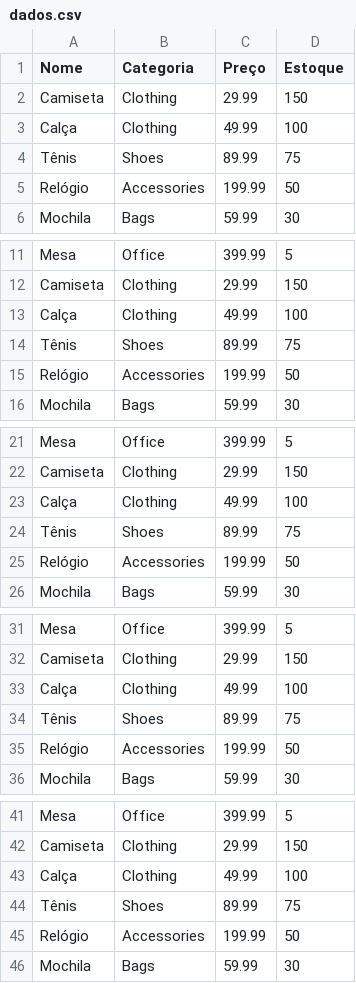
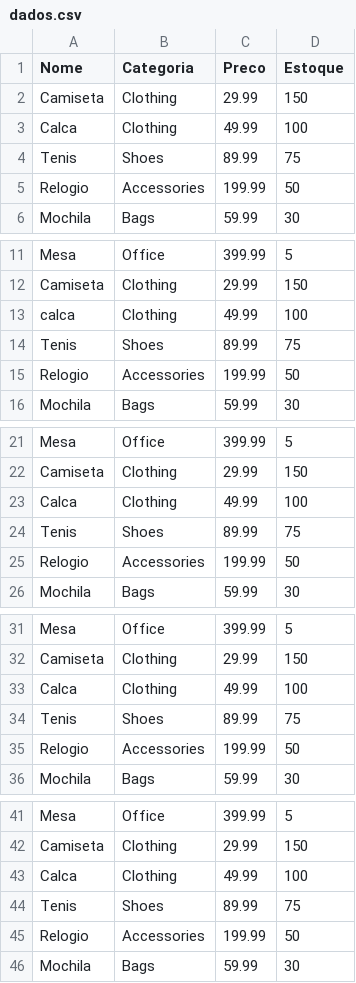
Before and after one commit to GuilhermeBaldassa/Pandas, a CSV file: files/dados.csv, drawn as a sheet; only a part is shown, gaps mark what is left out; the diff covers the shown part only.

```diff
--- a/files/dados.csv
+++ b/files/dados.csv
@@ -1,6 +1,6 @@
-Nome,Categoria,Preço,Estoque
+Nome,Categoria,Preco,Estoque
 Camiseta,Clothing,29.99,150
-Calça,Clothing,49.99,100
-Tênis,Shoes,89.99,75
-Relógio,Accessories,199.99,50
+Calca,Clothing,49.99,100
+Tenis,Shoes,89.99,75
+Relogio,Accessories,199.99,50
 Mochila,Bags,59.99,30
@@ -12,5 +12,5 @@ Mesa,Office,399.99,5
 Camiseta,Clothing,29.99,150
-Calça,Clothing,49.99,100
-Tênis,Shoes,89.99,75
-Relógio,Accessories,199.99,50
+calca,Clothing,49.99,100
+Tenis,Shoes,89.99,75
+Relogio,Accessories,199.99,50
 Mochila,Bags,59.99,30
@@ -22,5 +22,5 @@ Mesa,Office,399.99,5
 Camiseta,Clothing,29.99,150
-Calça,Clothing,49.99,100
-Tênis,Shoes,89.99,75
-Relógio,Accessories,199.99,50
+Calca,Clothing,49.99,100
+Tenis,Shoes,89.99,75
+Relogio,Accessories,199.99,50
 Mochila,Bags,59.99,30
@@ -32,5 +32,5 @@ Mesa,Office,399.99,5
 Camiseta,Clothing,29.99,150
-Calça,Clothing,49.99,100
-Tênis,Shoes,89.99,75
-Relógio,Accessories,199.99,50
+Calca,Clothing,49.99,100
+Tenis,Shoes,89.99,75
+Relogio,Accessories,199.99,50
 Mochila,Bags,59.99,30
@@ -42,5 +42,5 @@ Mesa,Office,399.99,5
 Camiseta,Clothing,29.99,150
-Calça,Clothing,49.99,100
-Tênis,Shoes,89.99,75
-Relógio,Accessories,199.99,50
+Calca,Clothing,49.99,100
+Tenis,Shoes,89.99,75
+Relogio,Accessories,199.99,50
 Mochila,Bags,59.99,30
```
Also changed, not shown: 21 edited cells elsewhere in this file, 2 other files.
